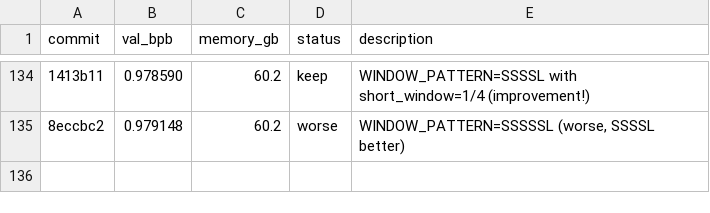
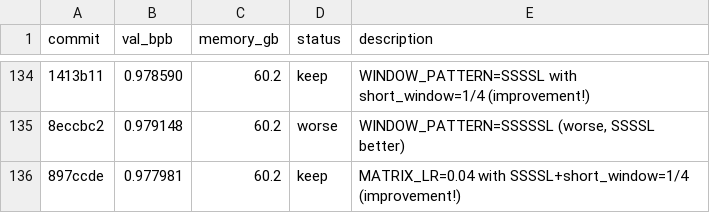
Before and after one commit to quietsmile/autoresearch, a TSV file: results.tsv, drawn as a sheet; only a part is shown, gaps mark what is left out; the diff names each change by its address in the sheet, - before the commit and + after, or states it on an @@ line.

Commit message:
Log exp 134 as improvement (MATRIX_LR=0.04, val_bpb=0.977981)

```diff
--- a/results.tsv
+++ b/results.tsv
+row 136: 897ccde | 0.977981 | 60.2 | keep | MATRIX_LR=0.04 with SSSSL+short_window=1/4 (improvement!)
```
